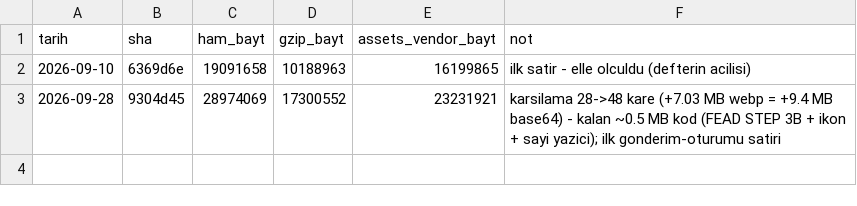
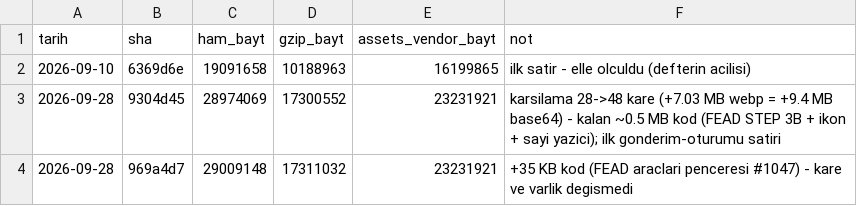
Before and after one commit to kaydgn/MFSim, a CSV file: docs/olcum/boyut.csv, drawn as a sheet; the diff names each change by its address in the sheet, - before the commit and + after, or states it on an @@ line.

```diff
--- a/docs/olcum/boyut.csv
+++ b/docs/olcum/boyut.csv
+row 4: 2026-09-28 | 969a4d7 | 29009148 | 17311032 | 23231921 | +35 KB kod (FEAD araclari penceresi #1047) - kare ve varlik degismedi
```
